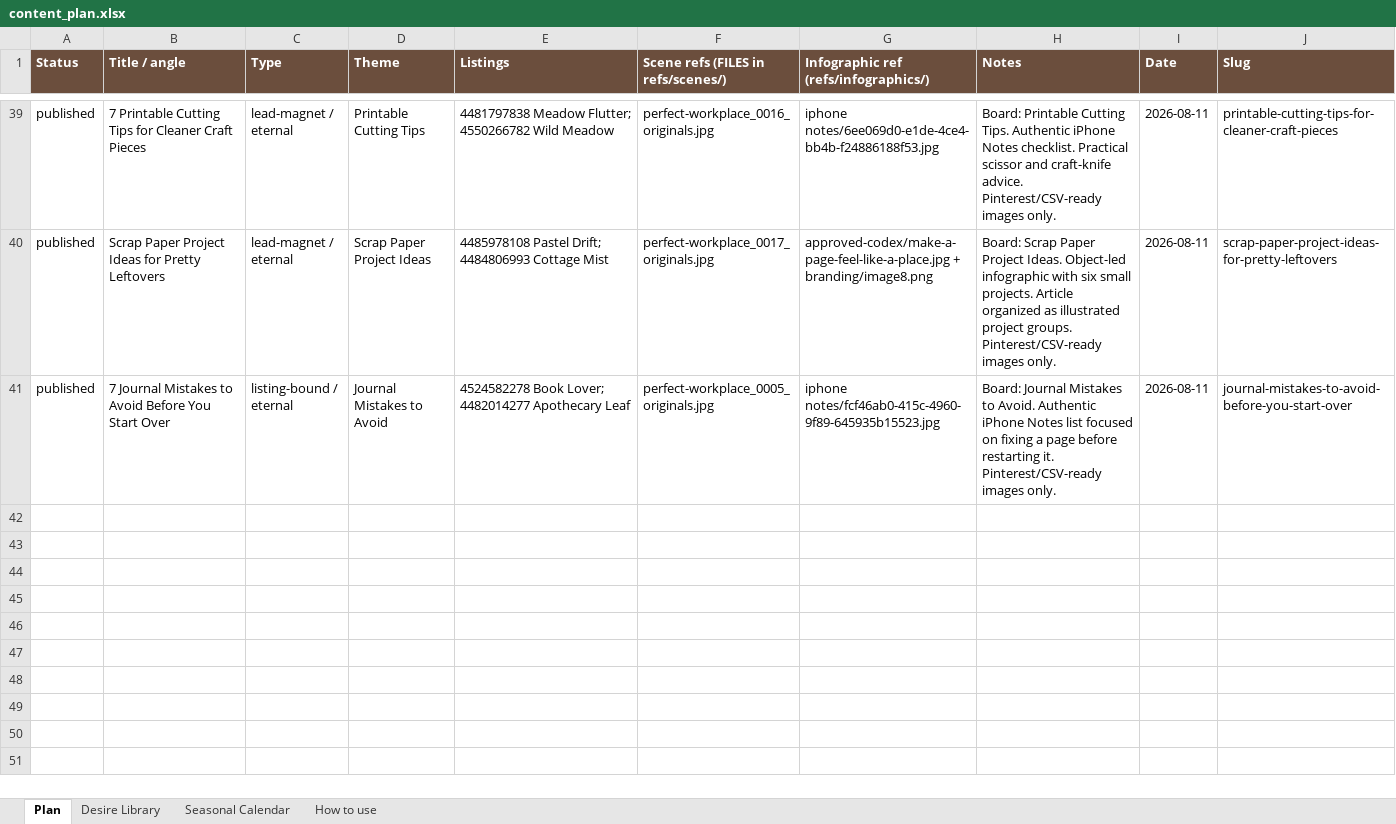
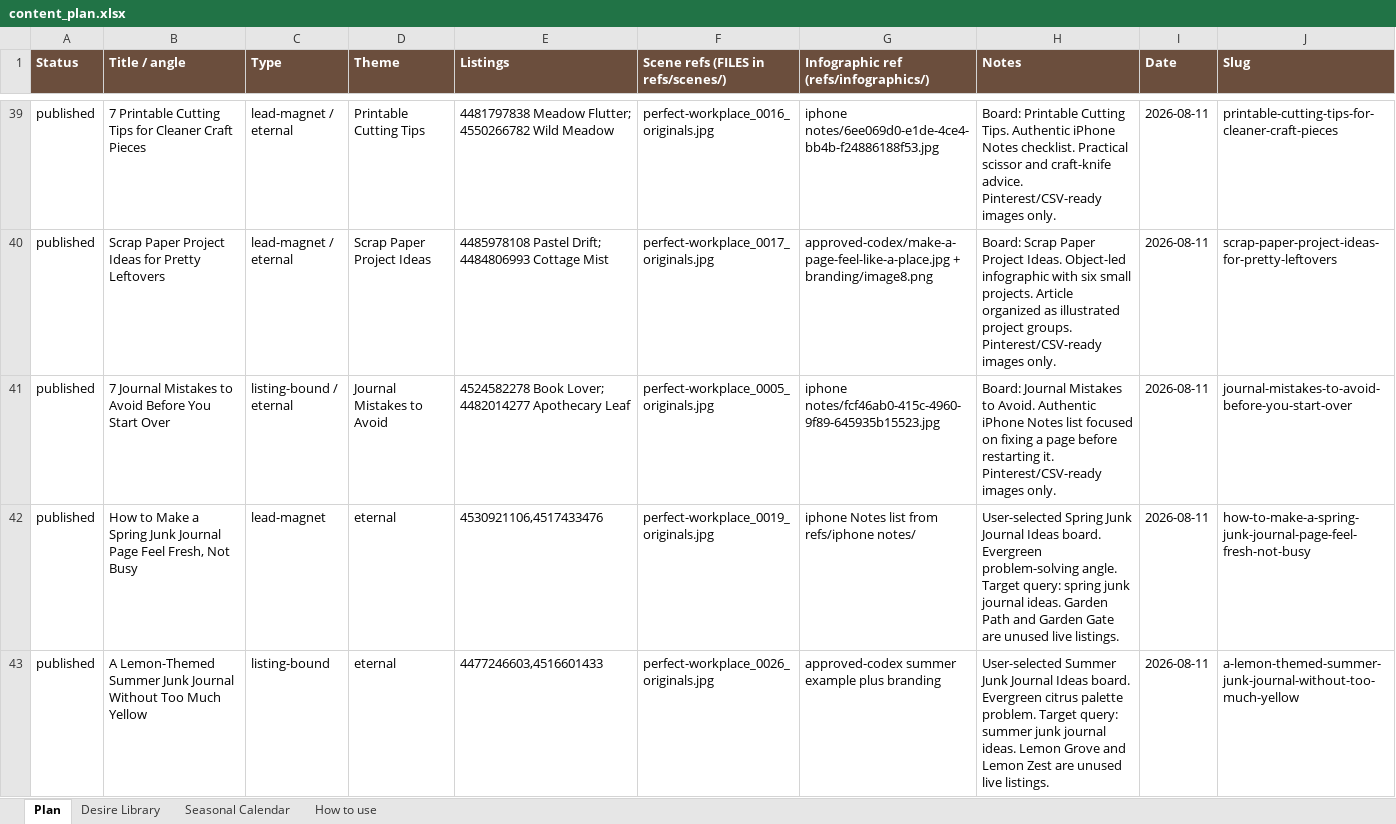
Before and after one commit to sentimentalicaetsy-spec/sentimentalica-site, an Excel workbook: content_plan.xlsx, sheet Plan, drawn as a sheet; only a part is shown, gaps mark what is left out; values as stored, in another font and other column widths than the file's, no borders; the diff names each change by its address in the sheet, - before the commit and + after, or states it on an @@ line.

Commit message:
post: add spring and summer journal guides

```diff
--- a/content_plan.xlsx (sheet Plan)
+++ b/content_plan.xlsx (sheet Plan)
+row 42: published | How to Make a Spring Junk Journal Page Feel Fresh, Not Busy | lead-magnet | eternal | 4530921106,4517433476 | perfect-workplace_0019_originals.jpg | iphone Notes list from refs/iphone notes/ | User-selected Spring Junk Journal Ideas board. Evergreen problem-solving angle. Target query: spring junk journal ideas. Garden Path and Garden Gate are unused live listings. | 2026-08-11 | how-to-make-a-spring-junk-journal-page-feel-fresh-not-busy
+row 43: published | A Lemon-Themed Summer Junk Journal Without Too Much Yellow | listing-bound | eternal | 4477246603,4516601433 | perfect-workplace_0026_originals.jpg | approved-codex summer example plus branding | User-selected Summer Junk Journal Ideas board. Evergreen citrus palette problem. Target query: summer junk journal ideas. Lemon Grove and Lemon Zest are unused live listings. | 2026-08-11 | a-lemon-themed-summer-junk-journal-without-too-much-yellow
```
Also changed, not shown: 20 other files.
